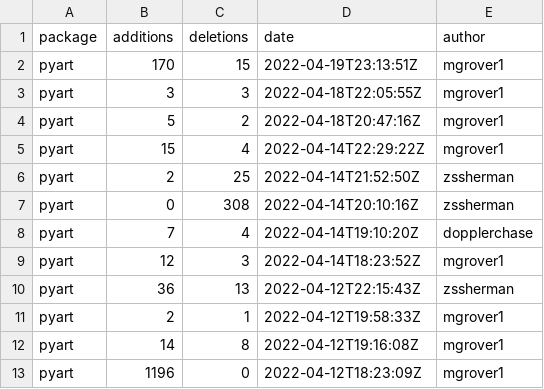
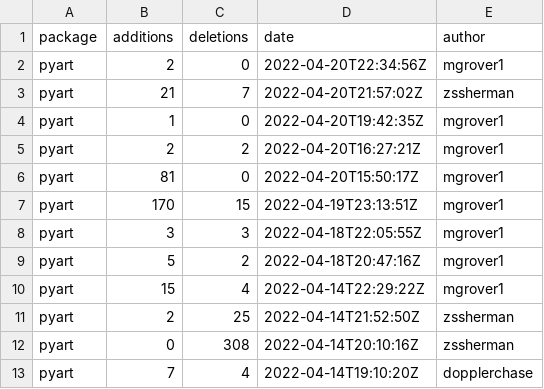
Before and after one commit to mgrover1/test-metrics, a CSV file: data/github_commits.csv, drawn as a sheet; only a part is shown; the shorter side is filled out with more unchanged rows.

```diff
--- a/data/github_commits.csv
+++ b/data/github_commits.csv
@@ -1,2 +1,7 @@
 package,additions,deletions,date,author
+pyart,2,0,2022-04-20T22:34:56Z,mgrover1
+pyart,21,7,2022-04-20T21:57:02Z,zssherman
+pyart,1,0,2022-04-20T19:42:35Z,mgrover1
+pyart,2,2,2022-04-20T16:27:21Z,mgrover1
+pyart,81,0,2022-04-20T15:50:17Z,mgrover1
 pyart,170,15,2022-04-19T23:13:51Z,mgrover1
```
Also changed, not shown: data/conda_stats.csv, data/github_issues.csv, 12 other files.
